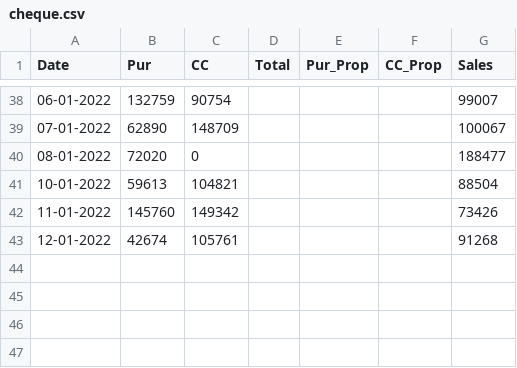
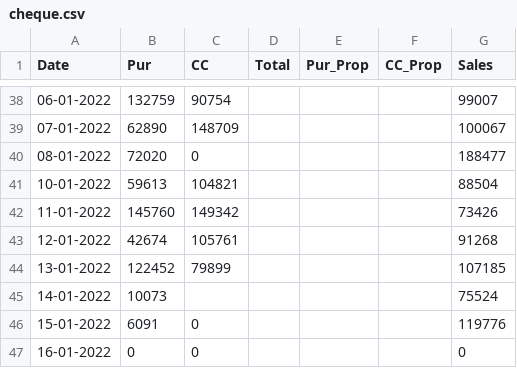
Before and after one commit to SimbhuTwice/CheersAcc, a CSV file: cheque.csv, drawn as a sheet; only a part is shown, gaps mark what is left out.

Commit message:
Add files via upload

```diff
--- a/cheque.csv
+++ b/cheque.csv
@@ -43 +43,5 @@ Date,Pur,CC,Total,Pur_Prop,CC_Prop,Sales
 12-01-2022,42674,105761,,,,91268
+13-01-2022,122452,79899,,,,107185
+14-01-2022,10073,,,,,75524
+15-01-2022,6091,0,,,,119776
+16-01-2022,0,0,,,,0
```
